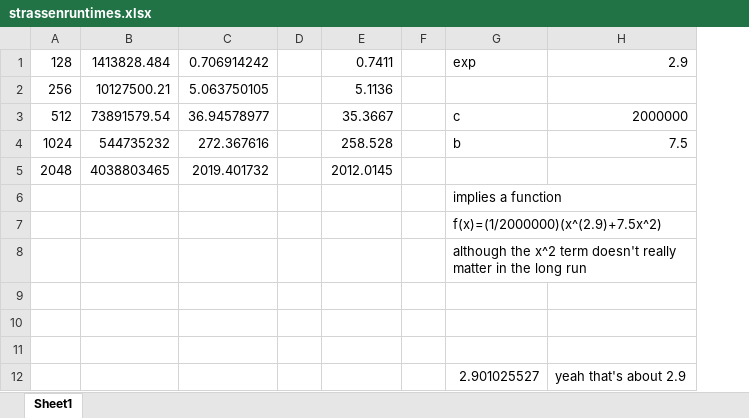
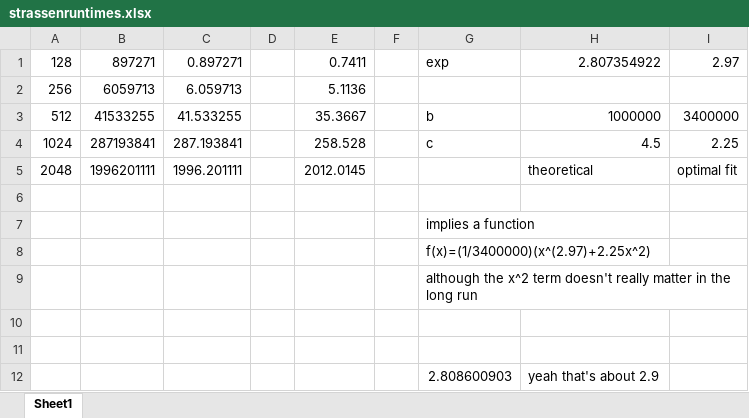
Before and after one commit to elbertgong/cs124, an Excel workbook: strassenruntimes.xlsx, sheet Sheet1, drawn as a sheet; values as stored, in another font and other column widths than the file's, no borders; removed rows and columns are numbered as before the commit, all else as after; the diff names each change by its address in the sheet, - before the commit and + after, or states it on an @@ line.

```diff
--- a/strassenruntimes.xlsx (sheet Sheet1)
+++ b/strassenruntimes.xlsx (sheet Sheet1)
-column B, rows 1-5: 1413828.484 | 10127500.21 | 73891579.54 | 544735232 | 4038803465
-column C, rows 1-5: 0.706914242 | 5.063750105 | 36.94578977 | 272.367616 | 2019.401732
+column B, rows 1-5: 897271 | 6059713 | 41533255 | 287193841 | 1996201111
+column C, rows 1-5: 0.897271 | 6.059713 | 41.533255 | 287.193841 | 1996.201111
+column I, rows 1-5: 2.97 |  | 3400000 | 2.25 | optimal fit
-H1: 2.9
+H1: 2.807354922
-G3: c
+G3: b
-H3: 2000000
+H3: 1000000
-G4: b
+G4: c
-H4: 7.5
+H4: 4.5
-H5: (empty)
+H5: theoretical
+row 6: (empty)
-G8: f(x)=(1/2000000)(x^(2.9)+7.5x^2)
+G8: f(x)=(1/3400000)(x^(2.97)+2.25x^2)
-row 12: (empty)
+row 12:  |  |  |  |  |  | 2.808600903 | yeah that's about 2.9
-row 12:  |  |  |  |  |  | 2.901025527 | yeah that's about 2.9
```
Also changed, not shown: 1 other file.
